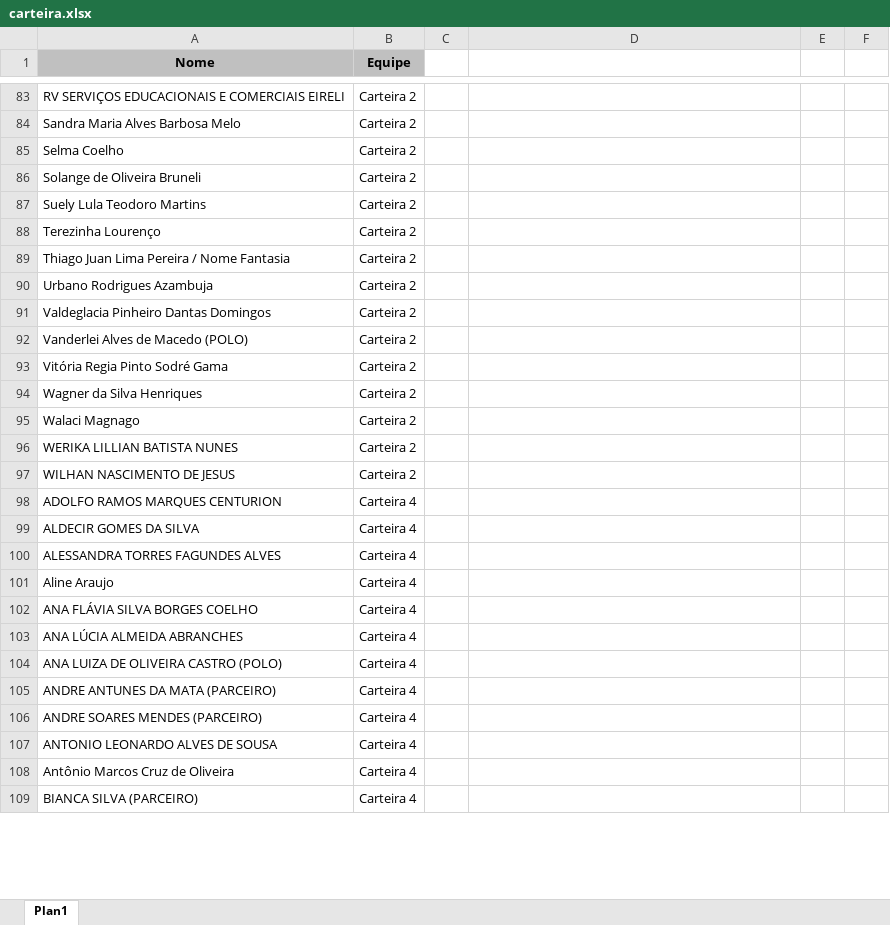
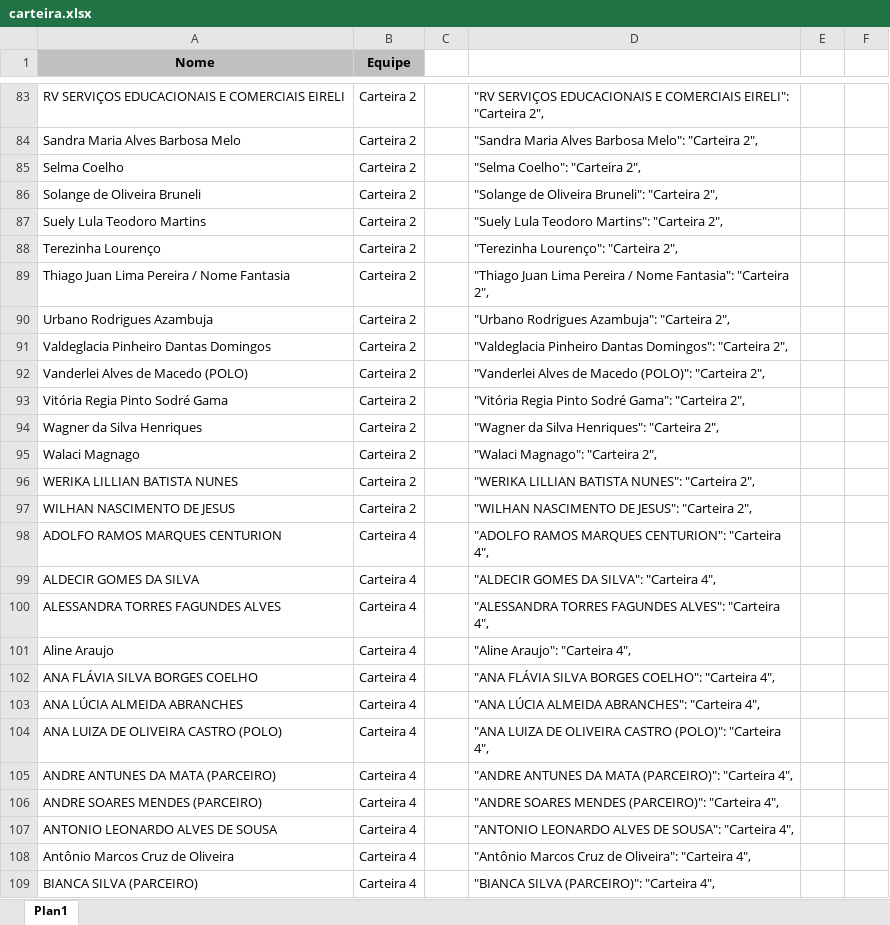
Before and after one commit to uniunica/lp, an Excel workbook: carteira.xlsx, sheet Plan1, drawn as a sheet; only a part is shown, gaps mark what is left out; values as stored, in another font and other column widths than the file's, no borders; the diff covers the shown part only; the diff names each change by its address in the sheet, - before the commit and + after, or states it on an @@ line.

```diff
--- a/carteira.xlsx (sheet Plan1)
+++ b/carteira.xlsx (sheet Plan1)
-D83: (empty)
+D83: "RV SERVIÇOS EDUCACIONAIS E COMERCIAIS EIRELI": "Carteira 2",
-D84: (empty)
+D84: "Sandra Maria Alves Barbosa Melo": "Carteira 2",
-D85: (empty)
+D85: "Selma Coelho": "Carteira 2",
-D86: (empty)
+D86: "Solange de Oliveira Bruneli": "Carteira 2",
-D87: (empty)
+D87: "Suely Lula Teodoro Martins": "Carteira 2",
-D88: (empty)
+D88: "Terezinha Lourenço": "Carteira 2",
-D89: (empty)
+D89: "Thiago Juan Lima Pereira / Nome Fantasia": "Carteira 2",
-D90: (empty)
+D90: "Urbano Rodrigues Azambuja": "Carteira 2",
-D91: (empty)
+D91: "Valdeglacia Pinheiro Dantas Domingos": "Carteira 2",
-D92: (empty)
+D92: "Vanderlei Alves de Macedo (POLO)": "Carteira 2",
-D93: (empty)
+D93: "Vitória Regia Pinto Sodré Gama": "Carteira 2",
-D94: (empty)
+D94: "Wagner da Silva Henriques": "Carteira 2",
-D95: (empty)
+D95: "Walaci Magnago": "Carteira 2",
-D96: (empty)
+D96: "WERIKA LILLIAN BATISTA NUNES": "Carteira 2",
-D97: (empty)
+D97: "WILHAN NASCIMENTO DE JESUS": "Carteira 2",
-D98: (empty)
+D98: "ADOLFO RAMOS MARQUES CENTURION": "Carteira 4",
-D99: (empty)
+D99: "ALDECIR GOMES DA SILVA": "Carteira 4",
-D100: (empty)
+D100: "ALESSANDRA TORRES FAGUNDES ALVES": "Carteira 4",
-D101: (empty)
+D101: "Aline Araujo": "Carteira 4",
-D102: (empty)
+D102: "ANA FLÁVIA SILVA BORGES COELHO": "Carteira 4",
-D103: (empty)
+D103: "ANA LÚCIA ALMEIDA ABRANCHES": "Carteira 4",
-D104: (empty)
+D104: "ANA LUIZA DE OLIVEIRA CASTRO (POLO)": "Carteira 4",
-D105: (empty)
+D105: "ANDRE ANTUNES DA MATA (PARCEIRO)": "Carteira 4",
-D106: (empty)
+D106: "ANDRE SOARES MENDES (PARCEIRO)": "Carteira 4",
-D107: (empty)
+D107: "ANTONIO LEONARDO ALVES DE SOUSA": "Carteira 4",
-D108: (empty)
+D108: "Antônio Marcos Cruz de Oliveira": "Carteira 4",
-D109: (empty)
+D109: "BIANCA SILVA (PARCEIRO)": "Carteira 4",
```
Also changed, not shown: 76 added rows and 333 edited cells elsewhere in this sheet, 2 other files.
